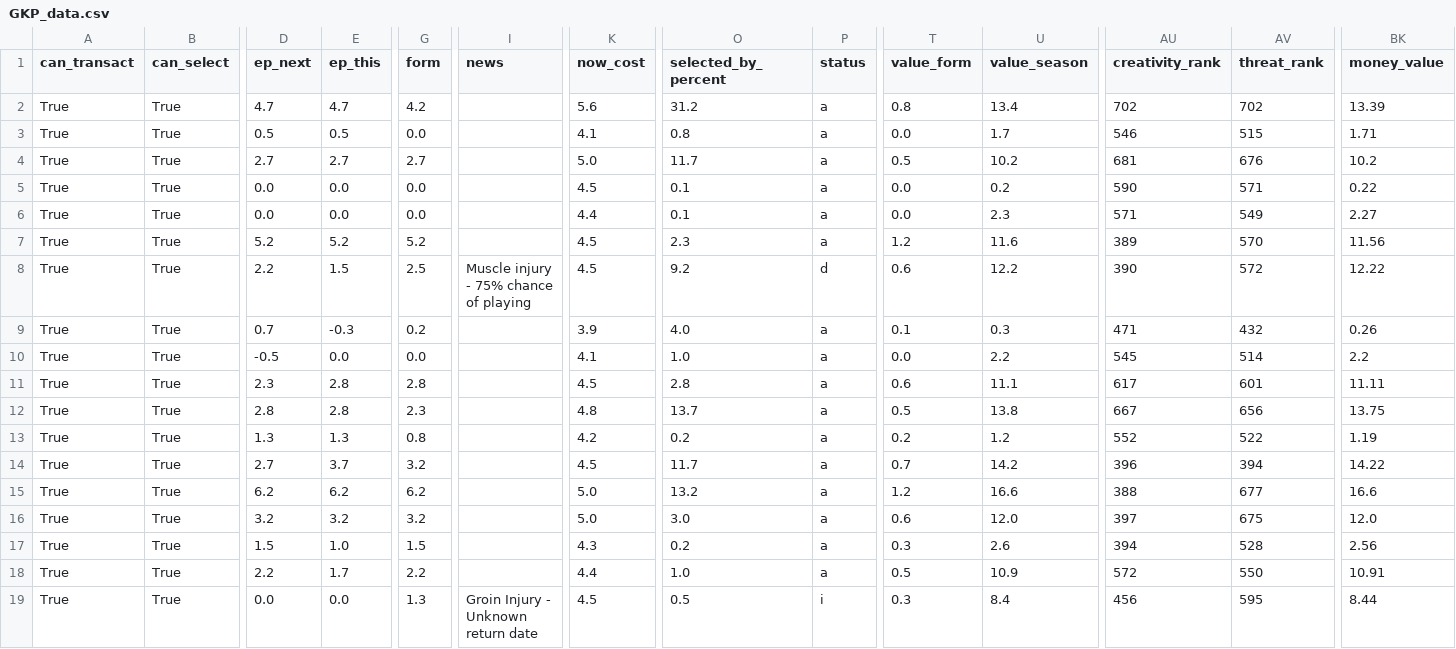
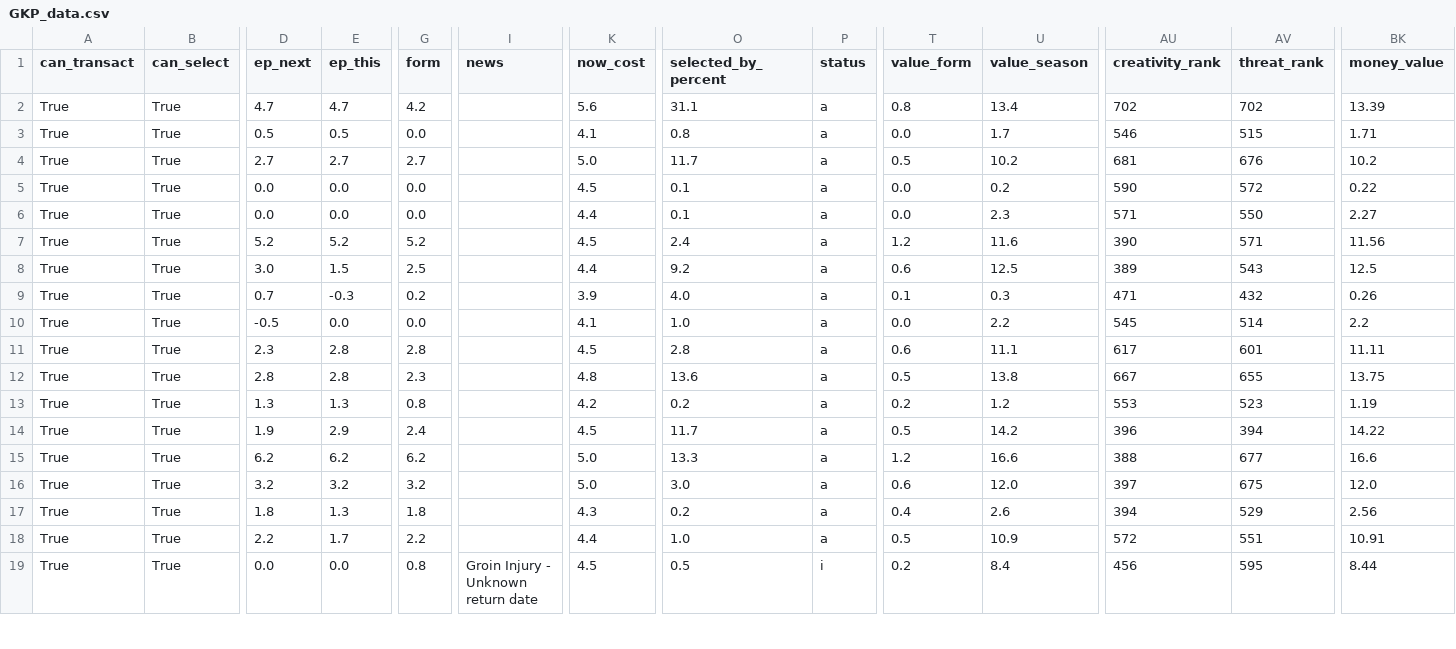
Before and after one commit to GCP-Biryani/fpl-infographics, a CSV file: GKP_data.csv, drawn as a sheet; only a part is shown, gaps mark what is left out; the diff covers the shown part only; the diff names each change by its address in the sheet, - before the commit and + after, or states it on an @@ line.

```diff
--- a/GKP_data.csv
+++ b/GKP_data.csv
-O2 (selected_by_percent): 31.2
+O2 (selected_by_percent): 31.1
-AV5 (threat_rank): 571
+AV5 (threat_rank): 572
-AV6 (threat_rank): 549
+AV6 (threat_rank): 550
-O7 (selected_by_percent): 2.3
+O7 (selected_by_percent): 2.4
-AU7 (creativity_rank): 389
+AU7 (creativity_rank): 390
-AV7 (threat_rank): 570
+AV7 (threat_rank): 571
-D8 (ep_next): 2.2
+D8 (ep_next): 3.0
-I8 (news): Muscle injury - 75% chance of playing
+I8 (news): (empty)
-K8 (now_cost): 4.5
+K8 (now_cost): 4.4
-P8 (status): d
+P8 (status): a
-U8 (value_season): 12.2
+U8 (value_season): 12.5
-AU8 (creativity_rank): 390
+AU8 (creativity_rank): 389
-AV8 (threat_rank): 572
+AV8 (threat_rank): 543
-BK8 (money_value): 12.22
+BK8 (money_value): 12.5
-O12 (selected_by_percent): 13.7
+O12 (selected_by_percent): 13.6
-AV12 (threat_rank): 656
+AV12 (threat_rank): 655
-AU13 (creativity_rank): 552
+AU13 (creativity_rank): 553
-AV13 (threat_rank): 522
+AV13 (threat_rank): 523
-D14 (ep_next): 2.7
+D14 (ep_next): 1.9
-E14 (ep_this): 3.7
+E14 (ep_this): 2.9
-G14 (form): 3.2
+G14 (form): 2.4
-T14 (value_form): 0.7
+T14 (value_form): 0.5
-O15 (selected_by_percent): 13.2
+O15 (selected_by_percent): 13.3
-D17 (ep_next): 1.5
+D17 (ep_next): 1.8
-E17 (ep_this): 1.0
+E17 (ep_this): 1.3
-G17 (form): 1.5
+G17 (form): 1.8
-T17 (value_form): 0.3
+T17 (value_form): 0.4
-AV17 (threat_rank): 528
+AV17 (threat_rank): 529
-AV18 (threat_rank): 550
+AV18 (threat_rank): 551
-G19 (form): 1.3
+G19 (form): 0.8
-T19 (value_form): 0.3
+T19 (value_form): 0.2
```
Also changed, not shown: 29 edited cells elsewhere in this file, DEF_data.csv, fbref-Arsenal.csv, 20 other files.
